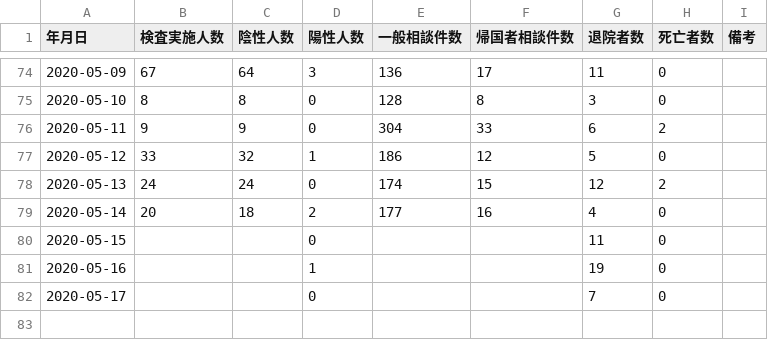
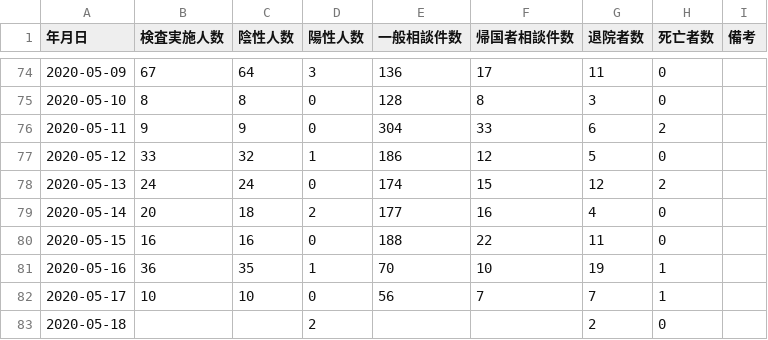
Before and after one commit to imabari/toyama-covid19, a CSV file: toyama_counts.csv, drawn as a sheet; only a part is shown, gaps mark what is left out.

```diff
--- a/toyama_counts.csv
+++ b/toyama_counts.csv
@@ -79,4 +79,5 @@
 2020-05-14,20,18,2,177,16,4,0,
-2020-05-15,,,0,,,11,0,
-2020-05-16,,,1,,,19,0,
-2020-05-17,,,0,,,7,0,
+2020-05-15,16,16,0,188,22,11,0,
+2020-05-16,36,35,1,70,10,19,1,
+2020-05-17,10,10,0,56,7,7,1,
+2020-05-18,,,2,,,2,0,
```
Also changed, not shown: 160001_toyama_covid19_call_center.csv, 160001_toyama_covid19_confirm_patients.csv, 6 other files.
